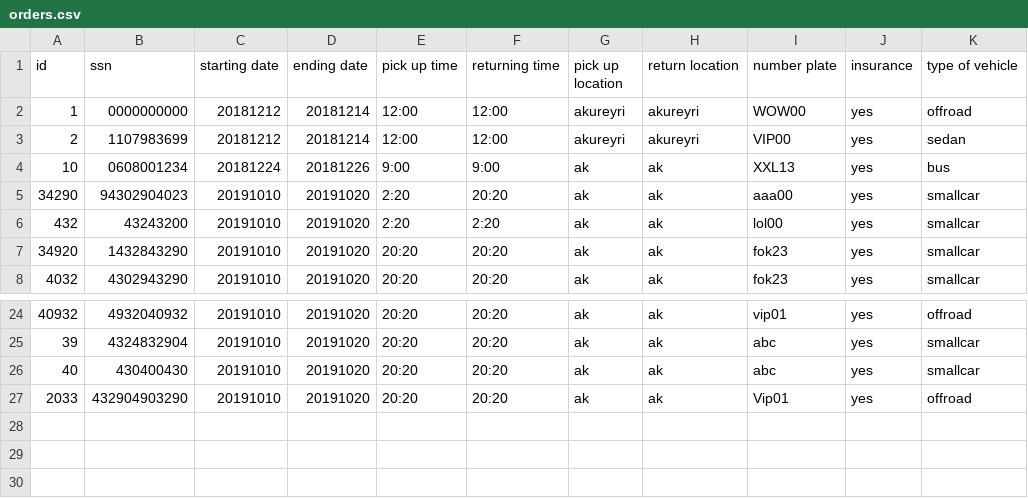
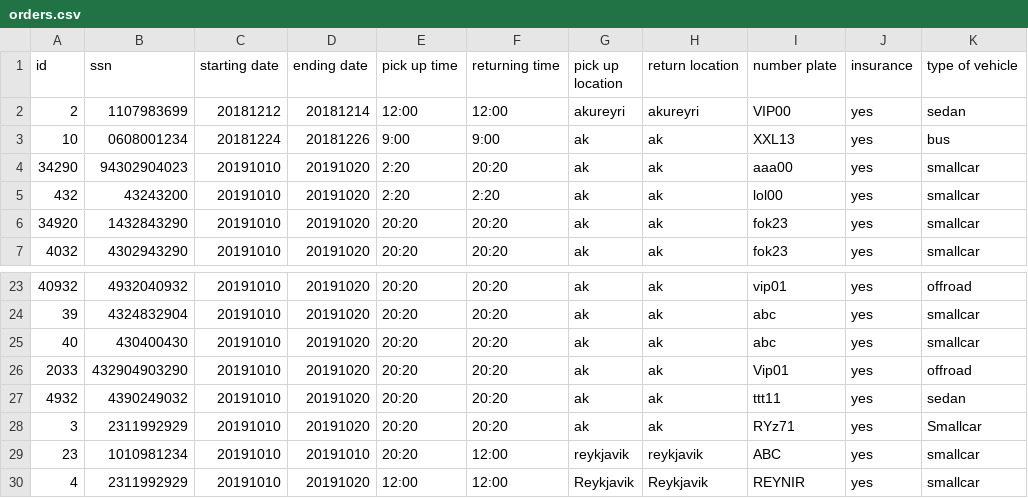
Before and after one commit to reynirf/verklegtnamskeid, a CSV file: data/orders.csv, drawn as a sheet; only a part is shown, gaps mark what is left out.

```diff
--- a/data/orders.csv
+++ b/data/orders.csv
@@ -1,3 +1,2 @@
 id,ssn,starting date,ending date,pick up time,returning time,pick up location,return location,number plate,insurance,type of vehicle
-1,0000000000,20181212,20181214,12:00,12:00,akureyri,akureyri,WOW00,yes,offroad
 2,1107983699,20181212,20181214,12:00,12:00,akureyri,akureyri,VIP00,yes,sedan
@@ -27 +26,5 @@ id,ssn,starting date,ending date,pick up time,returning time,pick up location,re
 2033,432904903290,20191010,20191020,20:20,20:20,ak,ak,Vip01,yes,offroad
+4932,4390249032,20191010,20191020,20:20,20:20,ak,ak,ttt11,yes,sedan
+3,2311992929,20191010,20191020,20:20,20:20,ak,ak,RYz71,yes,Smallcar
+23,1010981234,20191010,20191010,20:20,12:00,reykjavik,reykjavik,ABC,yes,smallcar
+4,2311992929,20191010,20191020,12:00,12:00,Reykjavik,Reykjavik,REYNIR,yes,smallcar
```
Also changed, not shown: data/customers.csv, data/vehicles.csv, 1 other file.
